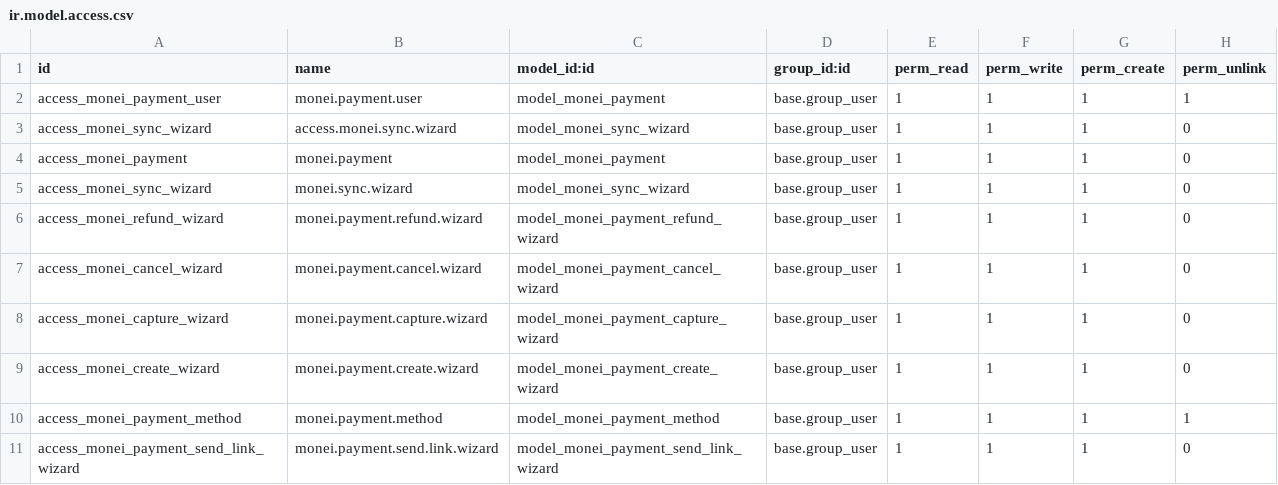
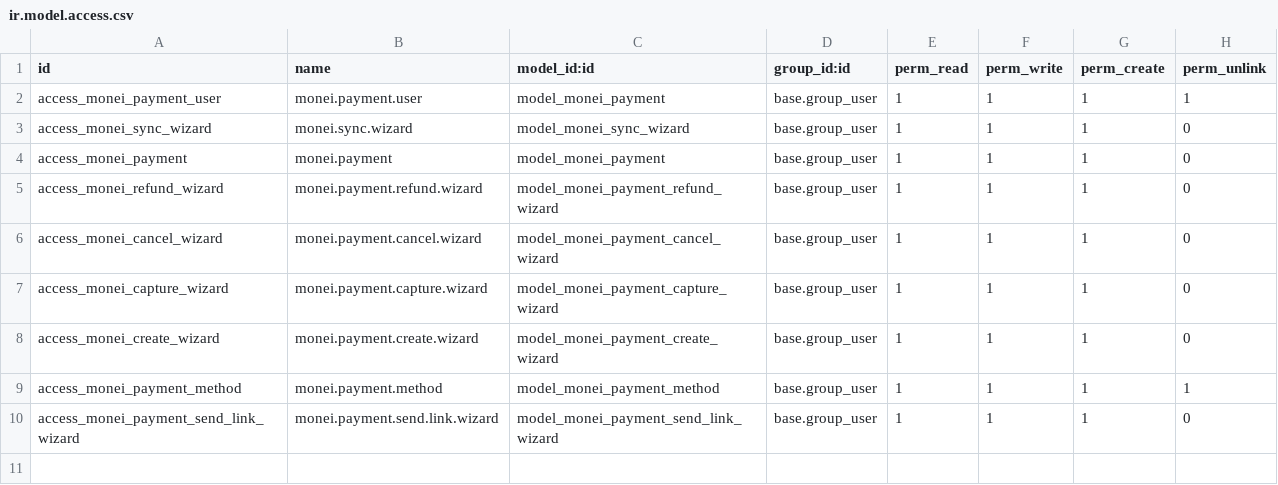
Before and after one commit to MONEI/MONEI-Odoo, a CSV file: monei/security/ir.model.access.csv, drawn as a sheet.

Commit message:
feat: add sync via cron jobs

```diff
--- a/monei/security/ir.model.access.csv
+++ b/monei/security/ir.model.access.csv
@@ -2,5 +2,4 @@ id,name,model_id:id,group_id:id,perm_read,perm_write,perm_create,perm_unlink
 access_monei_payment_user,monei.payment.user,model_monei_payment,base.group_user,1,1,1,1
-access_monei_sync_wizard,access.monei.sync.wizard,model_monei_sync_wizard,base.group_user,1,1,1,0
+access_monei_sync_wizard,monei.sync.wizard,model_monei_sync_wizard,base.group_user,1,1,1,0
 access_monei_payment,monei.payment,model_monei_payment,base.group_user,1,1,1,0
-access_monei_sync_wizard,monei.sync.wizard,model_monei_sync_wizard,base.group_user,1,1,1,0
 access_monei_refund_wizard,monei.payment.refund.wizard,model_monei_payment_refund_wizard,base.group_user,1,1,1,0
```
Also changed, not shown: 11 other files.
